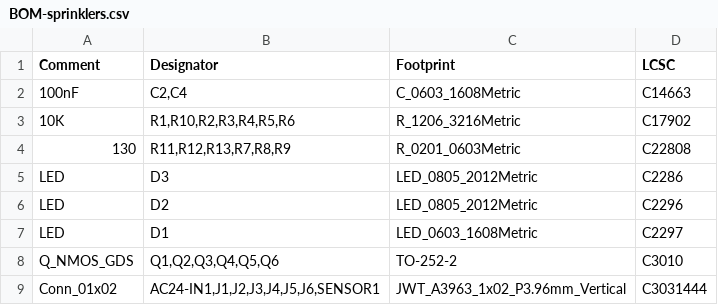
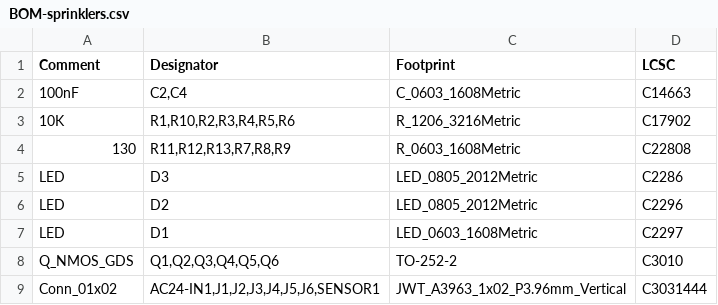
Before and after one commit to theDontKnowGuy/sprinklers, a CSV file: controller/jlcpcb/production_files/BOM-sprinklers.csv, drawn as a sheet; only a part is shown.

```diff
--- a/controller/jlcpcb/production_files/BOM-sprinklers.csv
+++ b/controller/jlcpcb/production_files/BOM-sprinklers.csv
@@ -3,3 +3,3 @@ Comment,Designator,Footprint,LCSC
 10K,"R1,R10,R2,R3,R4,R5,R6",R_1206_3216Metric,C17902
-130,"R11,R12,R13,R7,R8,R9",R_0201_0603Metric,C22808
+130,"R11,R12,R13,R7,R8,R9",R_0603_1608Metric,C22808
 LED,D3,LED_0805_2012Metric,C2286
```
Also changed, not shown: controller/jlcpcb/production_files/CPL-sprinklers.csv, 30 other files.
